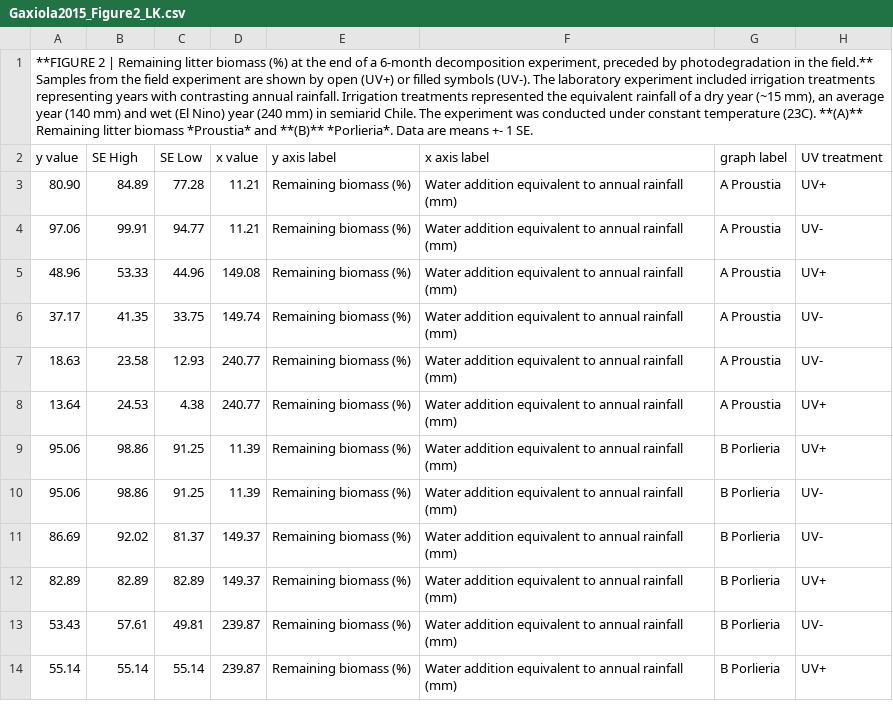
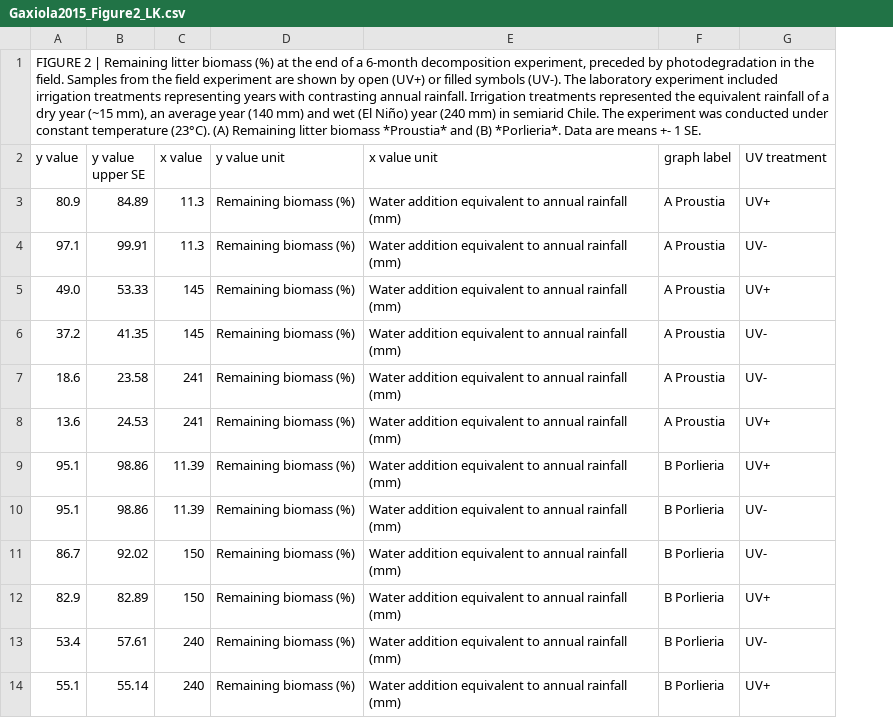
Before and after one commit to ktoddbrown/SoilDRaH, a CSV file: 01_DataRescue/Gaxiola2015/temp/Gaxiola2015_Figure2_LK.csv, drawn as a sheet; removed rows and columns are numbered as before the commit, all else as after; the diff names each change by its address in the sheet, - before the commit and + after, or states it on an @@ line.

```diff
--- a/01_DataRescue/Gaxiola2015/temp/Gaxiola2015_Figure2_LK.csv
+++ b/01_DataRescue/Gaxiola2015/temp/Gaxiola2015_Figure2_LK.csv
-column C (SE Low), rows 3-14: 77.28 | 94.77 | 44.96 | 33.75 | 12.93 | 4.38 | 91.25 | 91.25 | 81.37 | 82.89 | 49.81 | 55.14
-A1 (y value): **FIGURE 2 | Remaining litter biomass (%) at the end of a 6-month decomposition experiment, preceded by photodegradation in the field.** Samples from the field experiment are shown by open (UV+) or filled symbols (UV-). The laboratory experiment included irrigation treatments representing years with contrasting annual rainfall. Irrigation treatments represented the equivalent rainfall of a dry year (~15 mm), an average year (140 mm) and wet (El Nino) year (240 mm) in semiarid Chile. The experiment was conducted under constant temperature (23C). **(A)** Remaining litter biomass *Proustia* and **(B)** *Porlieria*. Data…
+A1 (y value): FIGURE 2 | Remaining litter biomass (%) at the end of a 6-month decomposition experiment, preceded by photodegradation in the field. Samples from the field experiment are shown by open (UV+) or filled symbols (UV-). The laboratory experiment included irrigation treatments representing years with contrasting annual rainfall. Irrigation treatments represented the equivalent rainfall of a dry year (~15 mm), an average year (140 mm) and wet (El Niño) year (240 mm) in semiarid Chile. The experiment was conducted under constant temperature (23°C). (A) Remaining litter biomass *Proustia* and (B) *Porlieria*. Data…
-B2: SE High
+B2: y value upper SE
-D2: y axis label
+D2: y value unit
-E2: x axis label
+E2: x value unit
-A3 (y value): 80.90
+A3 (y value): 80.9
-C3:C4 (x value): 11.21
+C3:C4 (x value): 11.3
-A4 (y value): 97.06
+A4 (y value): 97.1
-A5 (y value): 48.96
+A5 (y value): 49.0
-C5 (x value): 149.08
+C5 (x value): 145
-A6 (y value): 37.17
+A6 (y value): 37.2
-C6 (x value): 149.74
+C6 (x value): 145
-A7 (y value): 18.63
+A7 (y value): 18.6
-C7:C8 (x value): 240.77
+C7:C8 (x value): 241
-A8 (y value): 13.64
+A8 (y value): 13.6
-A9:A10 (y value): 95.06
+A9:A10 (y value): 95.1
-A11 (y value): 86.69
+A11 (y value): 86.7
-C11:C12 (x value): 149.37
+C11:C12 (x value): 150
-A12 (y value): 82.89
+A12 (y value): 82.9
-A13 (y value): 53.43
+A13 (y value): 53.4
-C13:C14 (x value): 239.87
+C13:C14 (x value): 240
-A14 (y value): 55.14
+A14 (y value): 55.1
```
Also changed, not shown: 01_DataRescue/Gaxiola2015/Gaxiola2015_Figure2.csv.
